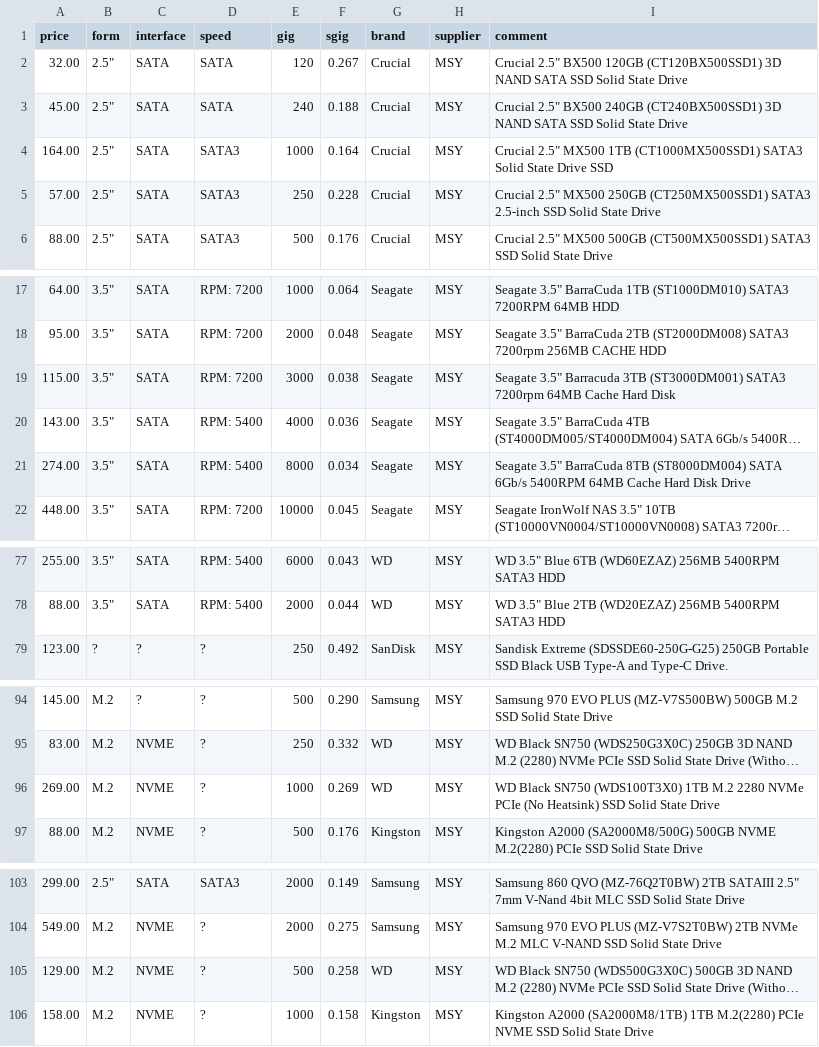
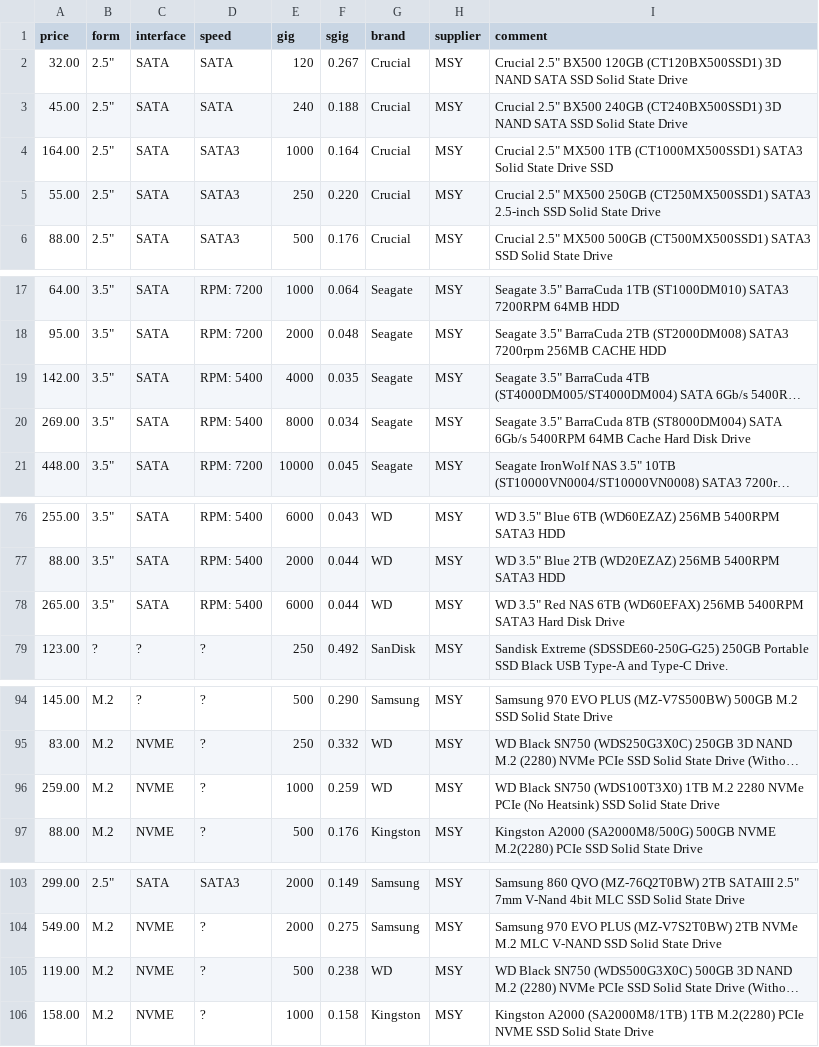
Before and after one commit to hamishcoleman/scrape-storage-prices, a CSV file: extract-msyhdd.csv, drawn as a sheet; only a part is shown, gaps mark what is left out; long unchanged cells end in …; removed rows and columns are numbered as before the commit, all else as after; the diff covers the shown part only; the diff names each change by its address in the sheet, - before the commit and + after, or states it on an @@ line.

```diff
--- a/extract-msyhdd.csv
+++ b/extract-msyhdd.csv
-A5 (price): 57.00
+A5 (price): 55.00
-F5 (sgig): 0.228
+F5 (sgig): 0.220
-row 19: 115.00 | 3.5" | SATA | RPM: 7200 | 3000 | 0.038 | Seagate | MSY | Seagate 3.5" Barracuda 3TB (ST3000DM001) SATA3 7200rpm 64MB Cache Hard Disk
-A19 (price): 143.00
+A19 (price): 142.00
-F19 (sgig): 0.036
+F19 (sgig): 0.035
-A20 (price): 274.00
+A20 (price): 269.00
+row 78: 265.00 | 3.5" | SATA | RPM: 5400 | 6000 | 0.044 | WD | MSY | WD 3.5" Red NAS 6TB (WD60EFAX) 256MB 5400RPM SATA3 Hard Disk Drive
-A96 (price): 269.00
+A96 (price): 259.00
-F96 (sgig): 0.269
+F96 (sgig): 0.259
-A105 (price): 129.00
+A105 (price): 119.00
-F105 (sgig): 0.258
+F105 (sgig): 0.238
```
Also changed, not shown: 1 edited cell elsewhere in this file, extract-cplstorage.csv, 27 other files.
